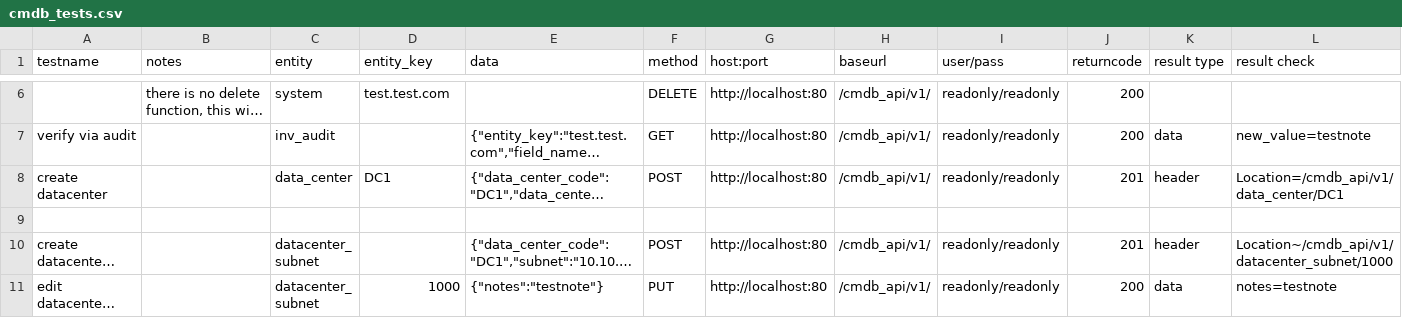
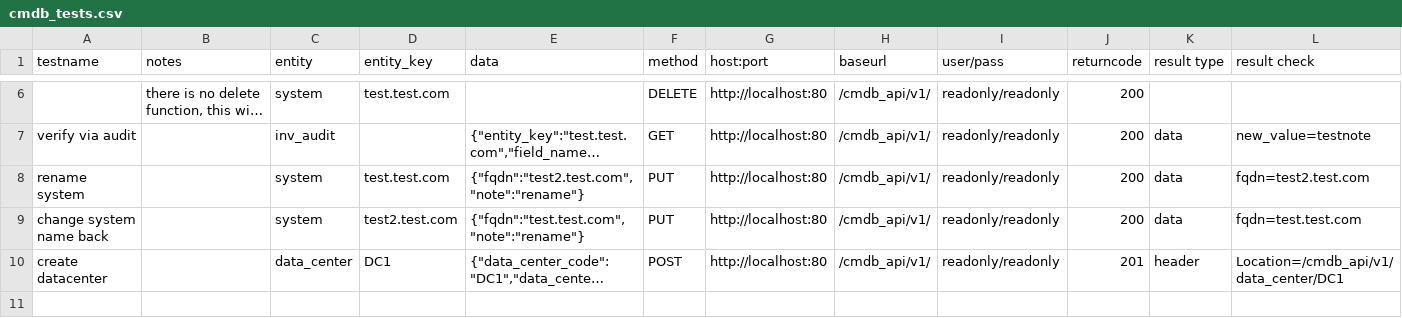
Before and after one commit to noms-ops/cmdb-api, a CSV file: cmdb_tests.csv, drawn as a sheet; only a part is shown, gaps mark what is left out; the shorter side is filled out with more unchanged rows; long unchanged cells end in …; the diff names each change by its address in the sheet, - before the commit and + after, or states it on an @@ line.

Commit message:
adding note to test

```diff
--- a/cmdb_tests.csv
+++ b/cmdb_tests.csv
+row 8: rename system |  | system | test.test.com | {"fqdn":"test2.test.com","note":"rename"} | PUT | http://localhost:80 | /cmdb_api/v1/ | readonly/readonly | 200 | data | fqdn=test2.test.com
+row 9: change system name back |  | system | test2.test.com | {"fqdn":"test.test.com","note":"rename"} | PUT | http://localhost:80 | /cmdb_api/v1/ | readonly/readonly | 200 | data | fqdn=test.test.com
```
